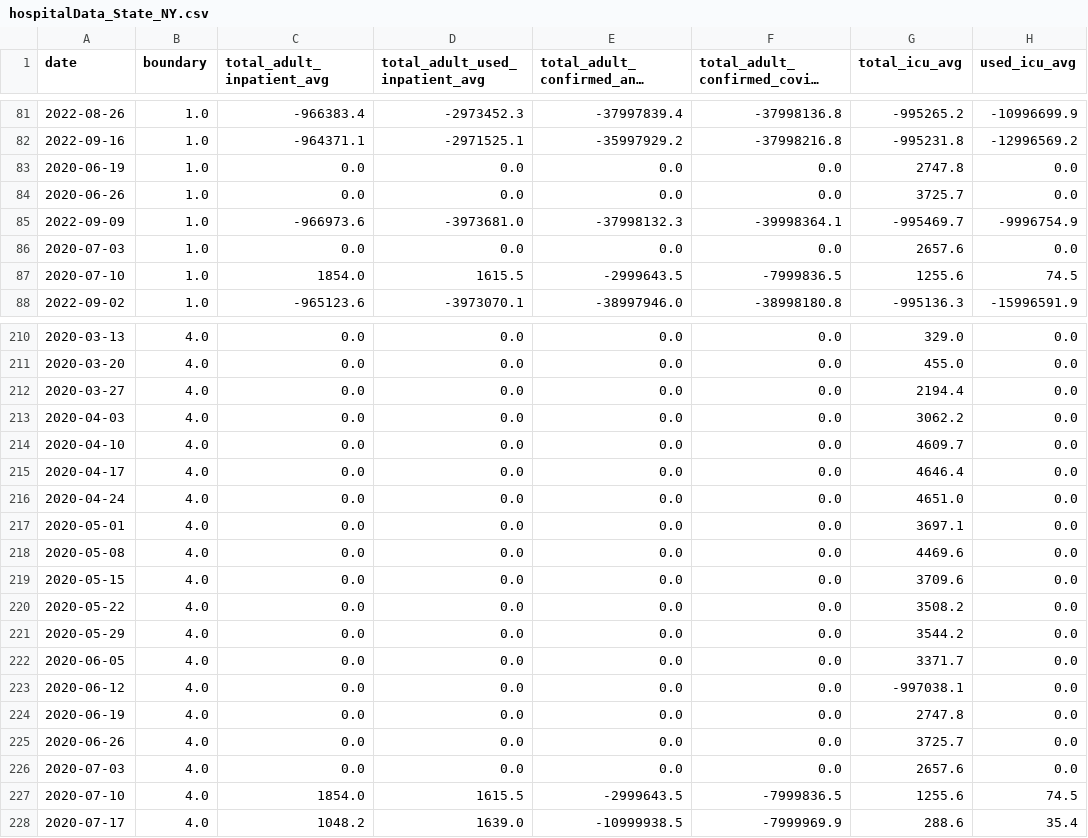
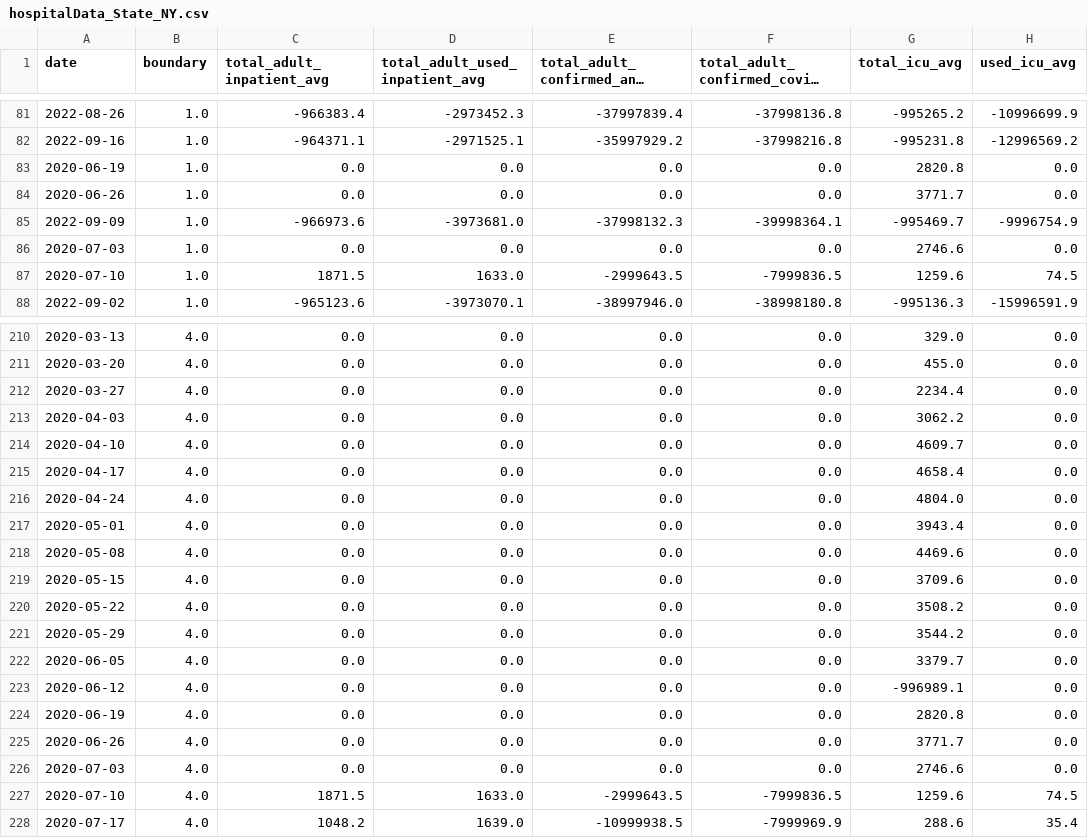
Before and after one commit to DLab/PoC-NY-data, a CSV file: output/Hospital-Data/hospitalData_State_NY.csv, drawn as a sheet; only a part is shown, gaps mark what is left out; long unchanged cells end in …; the diff covers the shown part only; the diff names each change by its address in the sheet, - before the commit and + after, or states it on an @@ line.

```diff
--- a/output/Hospital-Data/hospitalData_State_NY.csv
+++ b/output/Hospital-Data/hospitalData_State_NY.csv
-G83 (total_icu_avg): 2747.8
+G83 (total_icu_avg): 2820.8
-G84 (total_icu_avg): 3725.7
+G84 (total_icu_avg): 3771.7
-G86 (total_icu_avg): 2657.6
+G86 (total_icu_avg): 2746.6
-C87 (total_adult_inpatient_avg): 1854.0
+C87 (total_adult_inpatient_avg): 1871.5
-D87 (total_adult_used_inpatient_avg): 1615.5
+D87 (total_adult_used_inpatient_avg): 1633.0
-G87 (total_icu_avg): 1255.6
+G87 (total_icu_avg): 1259.6
-G212 (total_icu_avg): 2194.4
+G212 (total_icu_avg): 2234.4
-G215 (total_icu_avg): 4646.4
+G215 (total_icu_avg): 4658.4
-G216 (total_icu_avg): 4651.0
+G216 (total_icu_avg): 4804.0
-G217 (total_icu_avg): 3697.1
+G217 (total_icu_avg): 3943.4
-G222 (total_icu_avg): 3371.7
+G222 (total_icu_avg): 3379.7
-G223 (total_icu_avg): -997038.1
+G223 (total_icu_avg): -996989.1
-G224 (total_icu_avg): 2747.8
+G224 (total_icu_avg): 2820.8
-G225 (total_icu_avg): 3725.7
+G225 (total_icu_avg): 3771.7
-G226 (total_icu_avg): 2657.6
+G226 (total_icu_avg): 2746.6
-C227 (total_adult_inpatient_avg): 1854.0
+C227 (total_adult_inpatient_avg): 1871.5
-D227 (total_adult_used_inpatient_avg): 1615.5
+D227 (total_adult_used_inpatient_avg): 1633.0
-G227 (total_icu_avg): 1255.6
+G227 (total_icu_avg): 1259.6
```
Also changed, not shown: 6 edited cells elsewhere in this file, 2 other files.
